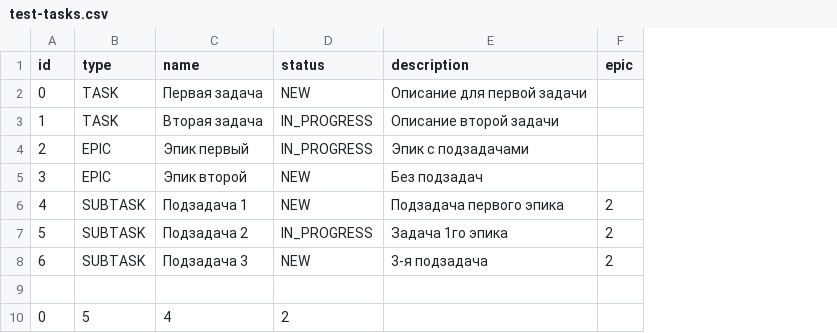
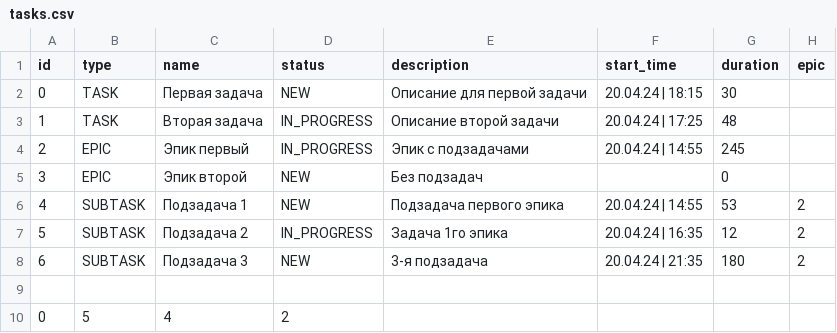
Before and after one commit to Constantin846/java-kanban, a CSV file: resources/tasks.csv (was test-resources/test-tasks.csv), drawn as a sheet; the diff names each change by its address in the sheet, - before the commit and + after, or states it on an @@ line.

Commit message:
Add time and duration of tasks

```diff
--- a/test-resources/test-tasks.csv
+++ b/resources/tasks.csv
+column F (start_time), rows 2-8: 20.04.24 | 18:15 | 20.04.24 | 17:25 | 20.04.24 | 14:55 |  | 20.04.24 | 14:55 | 20.04.24 | 16:35 | 20.04.24 | 21:35
+column G (duration), rows 2-8: 30 | 48 | 245 | 0 | 53 | 12 | 180
```
Also changed, not shown: 17 other files.
